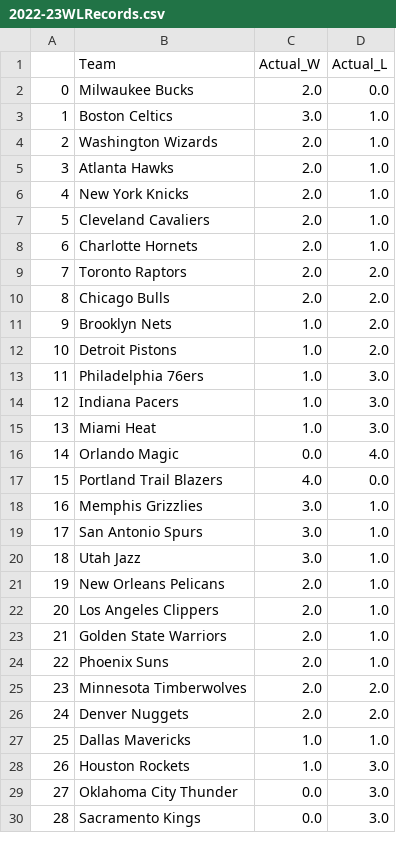
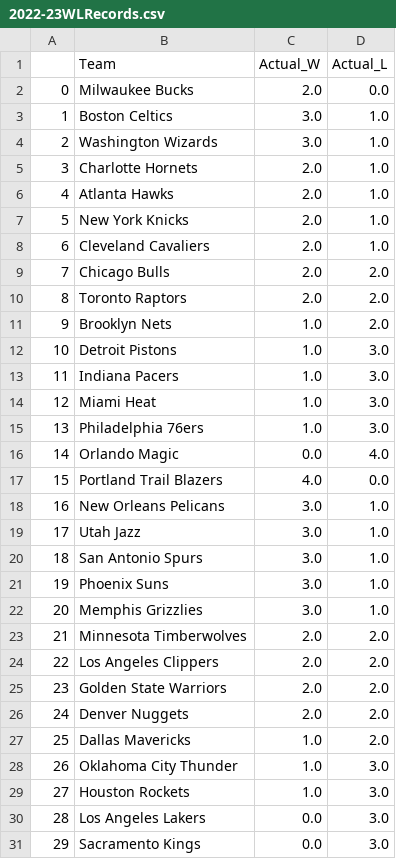
Before and after one commit to kobegatti/NBAGamePredictor, a CSV file: 2022-23/data/2022-23WLRecords.csv, drawn as a sheet; only a part is shown; removed rows and columns are numbered as before the commit, all else as after; the diff covers the shown part only; the diff names each change by its address in the sheet, - before the commit and + after, or states it on an @@ line.

```diff
--- a/2022-23/data/2022-23WLRecords.csv
+++ b/2022-23/data/2022-23WLRecords.csv
-C4 (Actual_W): 2.0
+C4 (Actual_W): 3.0
@@ row 8 moved to row 5: 3 @@
@@ column A renumbered between rows 6 and 31 @@
@@ row 10 moved to row 9: 7 @@
-D12 (Actual_L): 2.0
+D12 (Actual_L): 3.0
@@ row 13 moved to row 15: 13 @@
+row 18: 16 | New Orleans Pelicans | 3.0 | 1.0
@@ row 20 moved to row 19: 17 @@
@@ row 19 moved to row 20: 18 @@
+row 21: 19 | Phoenix Suns | 3.0 | 1.0
-row 21: 19 | New Orleans Pelicans | 2.0 | 1.0
-row 22: 20 | Los Angeles Clippers | 2.0 | 1.0
-row 23: 21 | Golden State Warriors | 2.0 | 1.0
-row 24: 22 | Phoenix Suns | 2.0 | 1.0
+row 24: 22 | Los Angeles Clippers | 2.0 | 2.0
+row 25: 23 | Golden State Warriors | 2.0 | 2.0
-D27 (Actual_L): 1.0
+D27 (Actual_L): 2.0
+row 28: 26 | Oklahoma City Thunder | 1.0 | 3.0
-B30 (Team): Oklahoma City Thunder
+B30 (Team): Los Angeles Lakers
```
Also changed, not shown: 1 removed row elsewhere in this file, 2022-23/data/2022-23.csv, 2022-23/data/2022-23_Predictions.csv, 1 other file.
